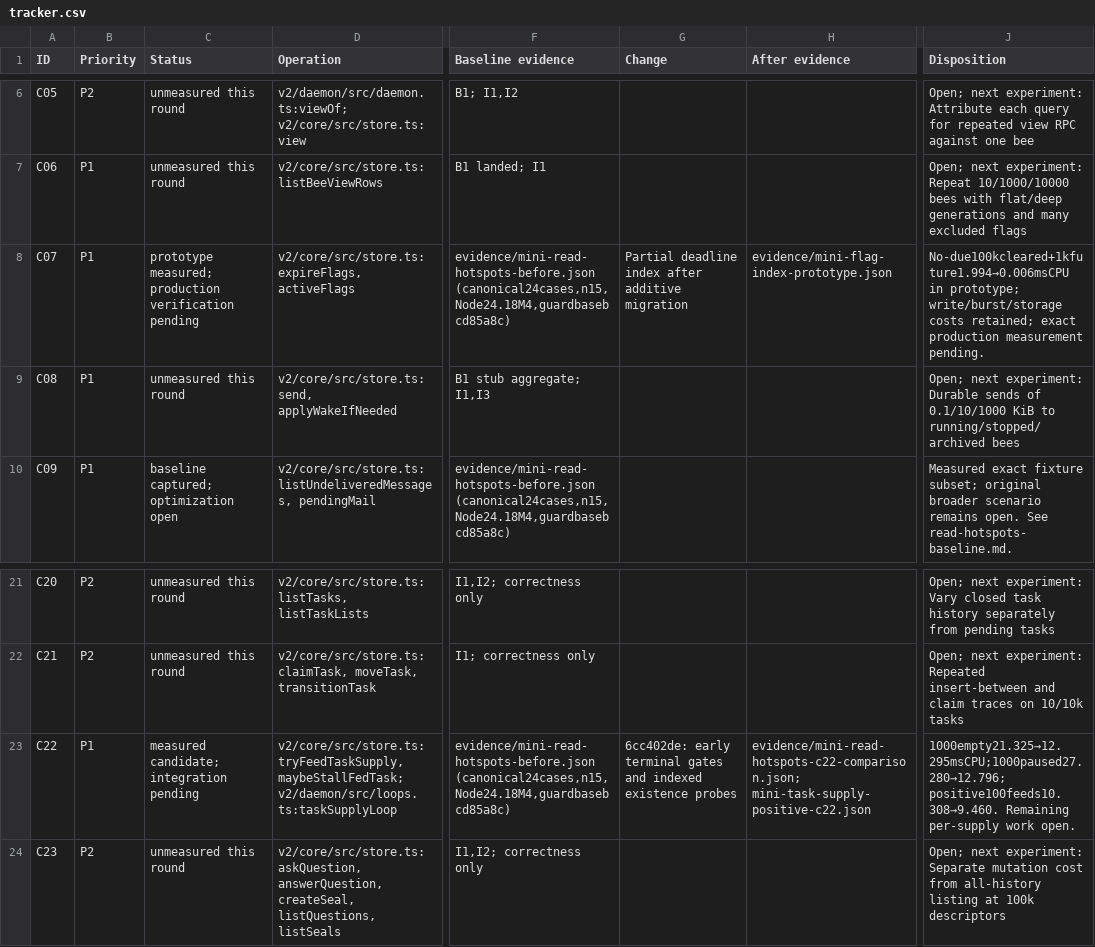
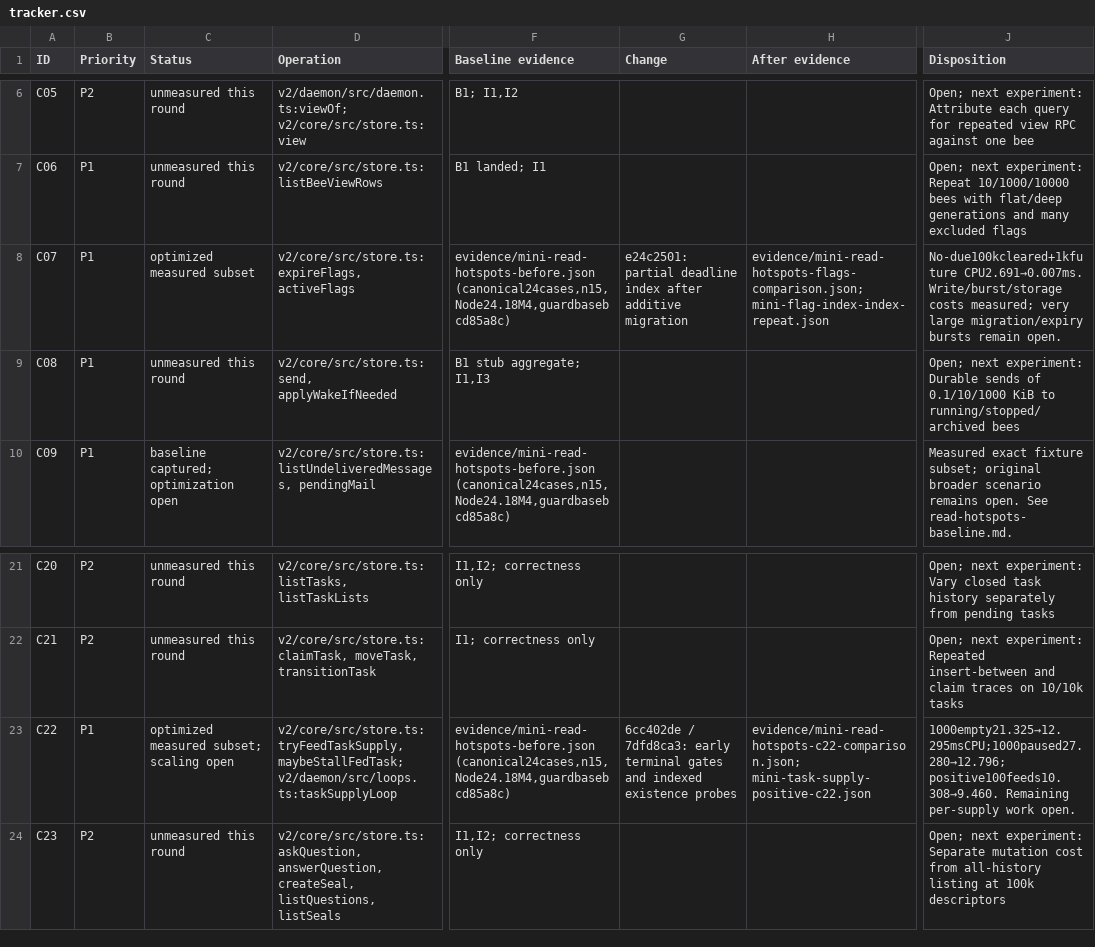
Before and after one commit to honeybeehq/honeybee, a CSV file: docs/performance/2026-09-07-exhaustive/tracker.csv, drawn as a sheet; only a part is shown, gaps mark what is left out; the diff names each change by its address in the sheet, - before the commit and + after, or states it on an @@ line.

Commit message:
perf: validate flag and task-supply integrations

```diff
--- a/docs/performance/2026-09-07-exhaustive/tracker.csv
+++ b/docs/performance/2026-09-07-exhaustive/tracker.csv
-C8 (Status): prototype measured; production verification pending
+C8 (Status): optimized measured subset
-G8 (Change): Partial deadline index…
+G8 (Change): e24c2501: partial deadline index…
-H8 (After evidence): evidence/mini-flag-index-prototype.json
+H8 (After evidence): evidence/mini-read-hotspots-flags-comparison.json; mini-flag-index-index-repeat.json
-J8 (Disposition): No-due100kcleared+1kfuture1.994→0.006msCPU in prototype; write/burst/storage costs retained; exact production measurement pending.
+J8 (Disposition): No-due100kcleared+1kfuture CPU2.691→0.007ms. Write/burst/storage costs measured; very large migration/expiry bursts remain open.
-C23 (Status): measured candidate; integration pending
+C23 (Status): optimized measured subset; scaling open
-G23 (Change): 6cc402de: early terminal…
+G23 (Change): 6cc402de / 7dfd8ca3: early terminal…
```
Also changed, not shown: docs/performance/2026-09-07-exhaustive/decisions.tsv, 22 other files.
